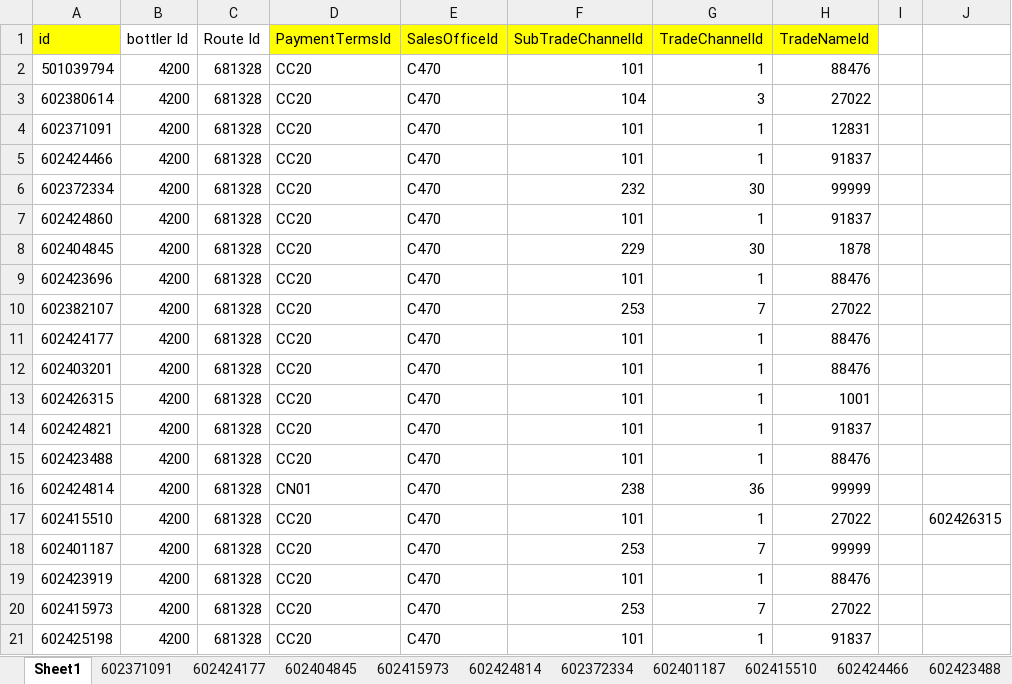
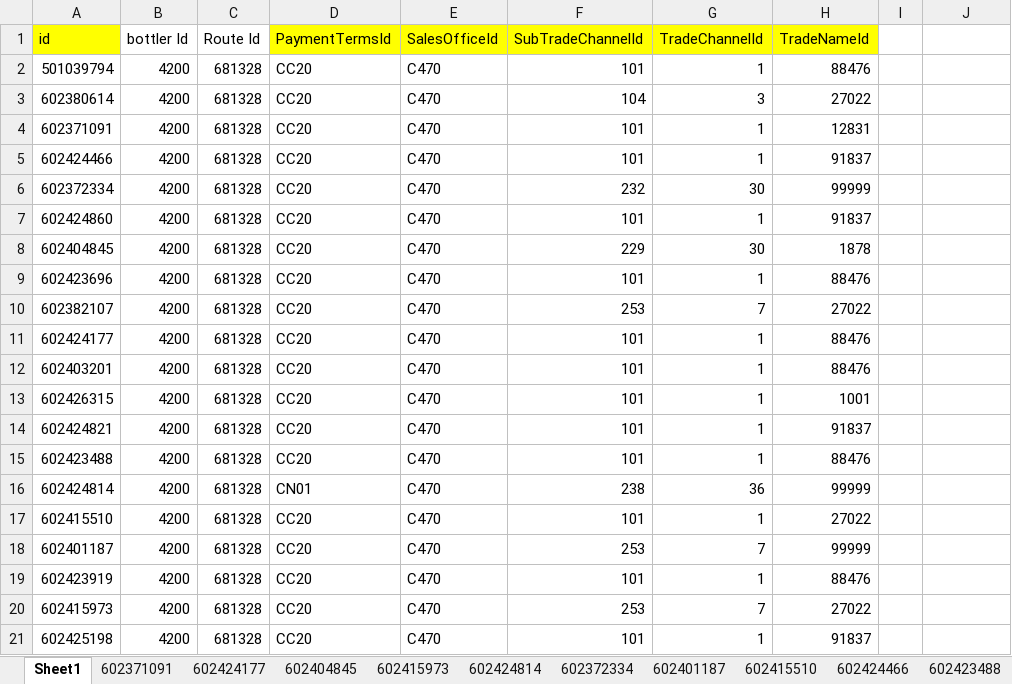
Before and after one commit to GuruprasadKini/PACE-UserData, an Excel workbook: ExcelData/File/681328_4200_AMLProductIdList.xlsx, sheet Sheet1, drawn as a sheet; values as stored, in another font and other column widths than the file's, no borders; the diff names each change by its address in the sheet, - before the commit and + after, or states it on an @@ line.

```diff
--- a/ExcelData/File/681328_4200_AMLProductIdList.xlsx (sheet Sheet1)
+++ b/ExcelData/File/681328_4200_AMLProductIdList.xlsx (sheet Sheet1)
-J17: 602426315
+J17: (empty)
```
Also changed, not shown: 24 other files.
